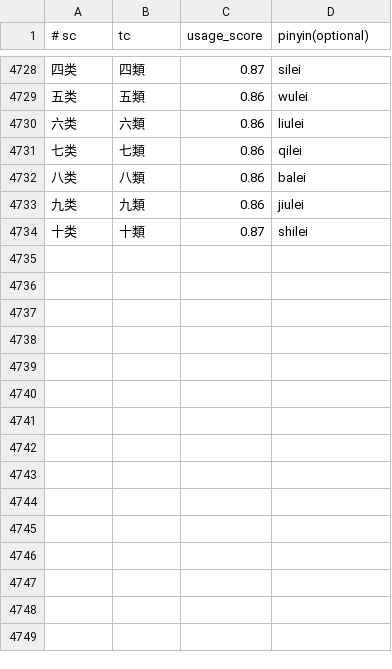
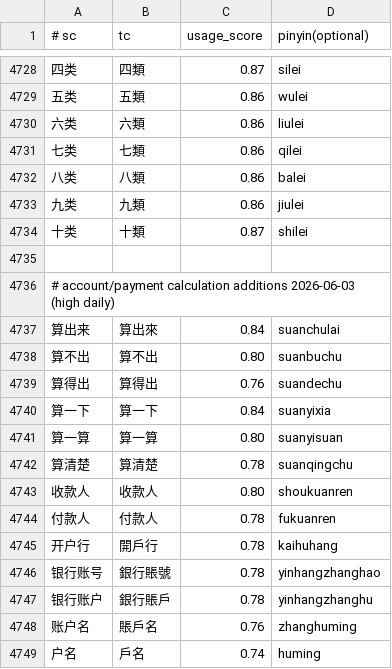
Before and after one commit to shenmin/cassotis-lexicon, a TSV file: manifests/curated_daily_phrases.tsv, drawn as a sheet; only a part is shown, gaps mark what is left out.

```diff
--- a/manifests/curated_daily_phrases.tsv
+++ b/manifests/curated_daily_phrases.tsv
@@ -4734 +4734,16 @@
 十类	十類	0.87	shilei
+
+# account/payment calculation additions 2026-06-03 (high daily)
+算出来	算出來	0.84	suanchulai
+算不出	算不出	0.80	suanbuchu
+算得出	算得出	0.76	suandechu
+算一下	算一下	0.84	suanyixia
+算一算	算一算	0.80	suanyisuan
+算清楚	算清楚	0.78	suanqingchu
+收款人	收款人	0.80	shoukuanren
+付款人	付款人	0.78	fukuanren
+开户行	開戶行	0.78	kaihuhang
+银行账号	銀行賬號	0.78	yinhangzhanghao
+银行账户	銀行賬戶	0.78	yinhangzhanghu
+账户名	賬戶名	0.76	zhanghuming
+户名	戶名	0.74	huming
```
Also changed, not shown: manifests/curated_daily_supplement_phrases.tsv, 10 other files.
